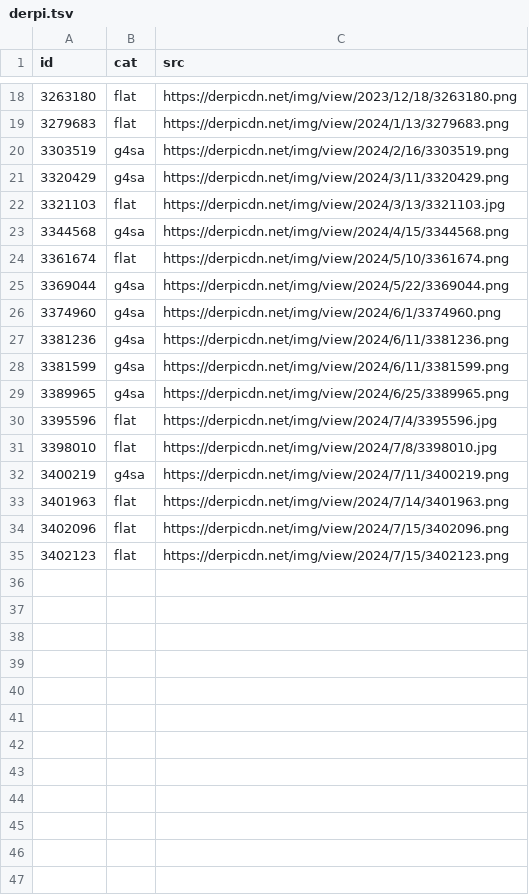
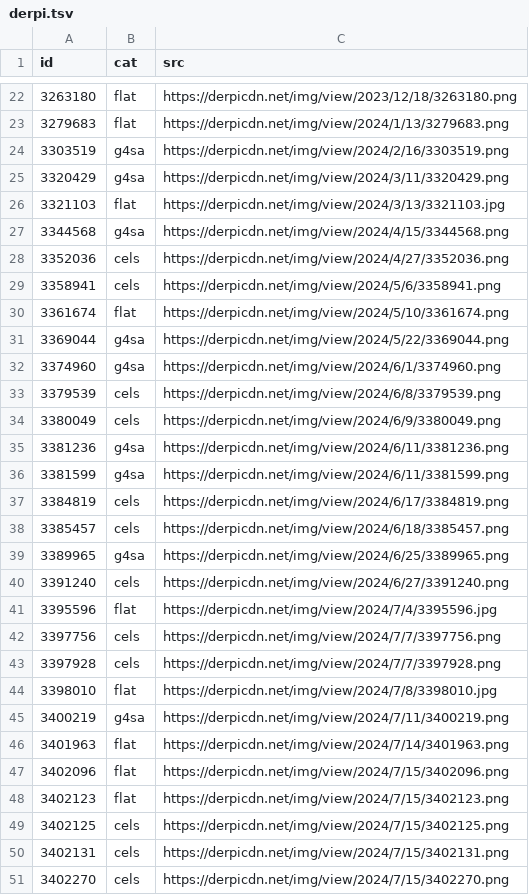
Before and after one commit to PoneyClairDeLune/derpi-image-corpus, a TSV file: corpus/derpi.tsv, drawn as a sheet; only a part is shown, gaps mark what is left out; the diff covers the shown part only; the diff names each change by its address in the sheet, - before the commit and + after, or states it on an @@ line.

```diff
--- a/corpus/derpi.tsv
+++ b/corpus/derpi.tsv
+row 28: 3352036 | cels | https://derpicdn.net/img/view/2024/4/27/3352036.png
+row 29: 3358941 | cels | https://derpicdn.net/img/view/2024/5/6/3358941.png
+row 33: 3379539 | cels | https://derpicdn.net/img/view/2024/6/8/3379539.png
+row 34: 3380049 | cels | https://derpicdn.net/img/view/2024/6/9/3380049.png
+row 37: 3384819 | cels | https://derpicdn.net/img/view/2024/6/17/3384819.png
+row 38: 3385457 | cels | https://derpicdn.net/img/view/2024/6/18/3385457.png
+row 40: 3391240 | cels | https://derpicdn.net/img/view/2024/6/27/3391240.png
+row 42: 3397756 | cels | https://derpicdn.net/img/view/2024/7/7/3397756.png
+row 43: 3397928 | cels | https://derpicdn.net/img/view/2024/7/7/3397928.png
+row 49: 3402125 | cels | https://derpicdn.net/img/view/2024/7/15/3402125.png
+row 50: 3402131 | cels | https://derpicdn.net/img/view/2024/7/15/3402131.png
+row 51: 3402270 | cels | https://derpicdn.net/img/view/2024/7/15/3402270.png
```
Also changed, not shown: 4 added rows elsewhere in this file, 1 other file.
